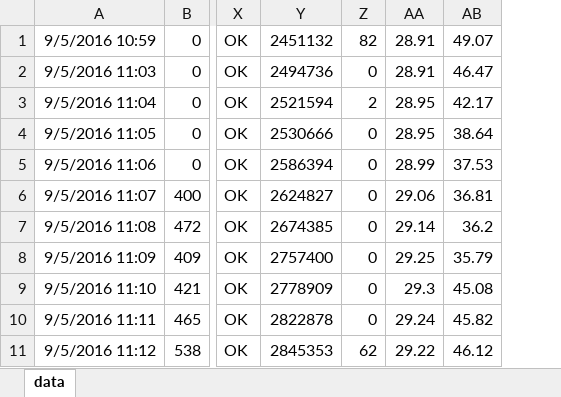
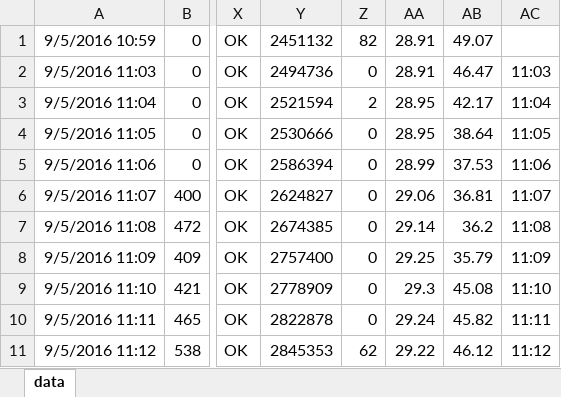
Before and after one commit to catonblack/RD_ZJU_180224_InvContest, an Excel workbook: ref/VOC数据.xlsx, sheet data, drawn as a sheet; only a part is shown, gaps mark what is left out; values as stored, in another font and other column widths than the file's, no borders; charts and pictures not drawn; the diff names each change by its address in the sheet, - before the commit and + after, or states it on an @@ line.

```diff
--- a/ref/VOC数据.xlsx (sheet data)
+++ b/ref/VOC数据.xlsx (sheet data)
+column AC, rows 2-11: 11:03 | 11:04 | 11:05 | 11:06 | 11:07 | 11:08 | 11:09 | 11:10 | 11:11 | 11:12
```
Also changed, not shown: charts or pictures, ref/PM与紫外数据.xlsx, 39 other files.
